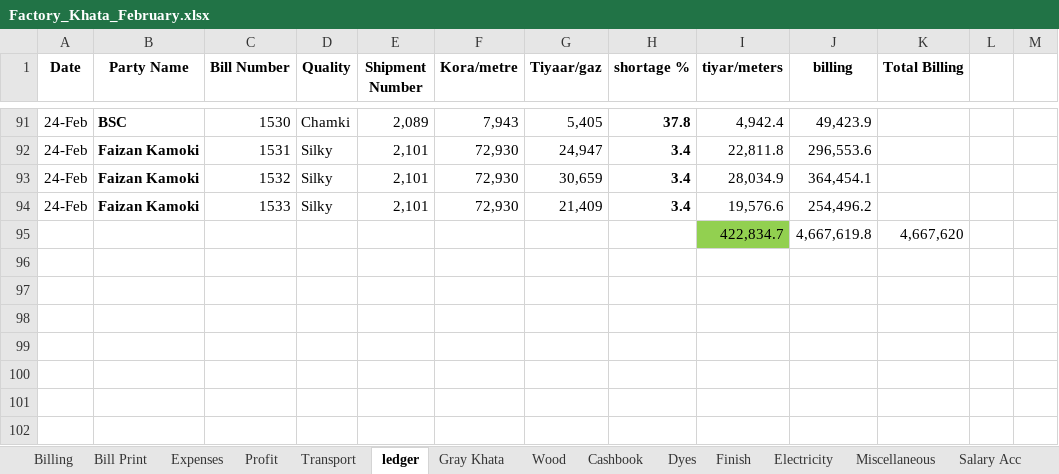
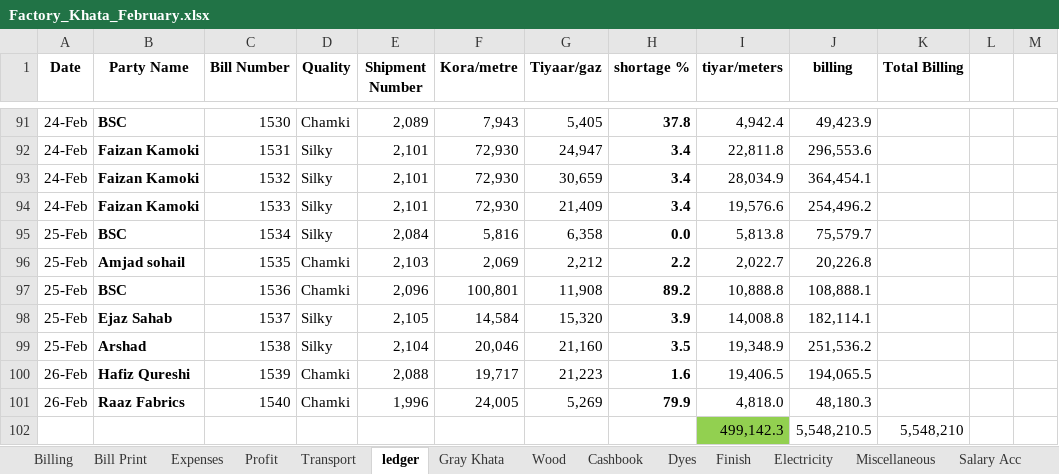
Before and after one commit to omerrazzaq4/AlHamd_Feb, an Excel workbook: Factory_Khata_February.xlsx, sheet ledger, drawn as a sheet; only a part is shown, gaps mark what is left out; values as stored, in another font and other column widths than the file's, no borders; charts and pictures and conditional formats and table styles not drawn; removed rows and columns are numbered as before the commit, all else as after; the diff names each change by its address in the sheet, - before the commit and + after, or states it on an @@ line.

```diff
--- a/Factory_Khata_February.xlsx (sheet ledger)
+++ b/Factory_Khata_February.xlsx (sheet ledger)
-row 95:  |  |  |  |  |  |  |  | 422,834.7 | 4,667,619.8 | 4,667,620
+row 95: 25-Feb | BSC | 1534 | Silky | 2,084 | 5,816 | 6,358 | 0.0 | 5,813.8 | 75,579.7
+row 96: 25-Feb | Amjad sohail | 1535 | Chamki | 2,103 | 2,069 | 2,212 | 2.2 | 2,022.7 | 20,226.8
+row 97: 25-Feb | BSC | 1536 | Chamki | 2,096 | 100,801 | 11,908 | 89.2 | 10,888.8 | 108,888.1
+row 98: 25-Feb | Ejaz Sahab | 1537 | Silky | 2,105 | 14,584 | 15,320 | 3.9 | 14,008.8 | 182,114.1
+row 99: 25-Feb | Arshad | 1538 | Silky | 2,104 | 20,046 | 21,160 | 3.5 | 19,348.9 | 251,536.2
+row 100: 26-Feb | Hafiz Qureshi | 1539 | Chamki | 2,088 | 19,717 | 21,223 | 1.6 | 19,406.5 | 194,065.5
+row 101: 26-Feb | Raaz Fabrics | 1540 | Chamki | 1,996 | 24,005 | 5,269 | 79.9 | 4,818.0 | 48,180.3
+row 102:  |  |  |  |  |  |  |  | 499,142.3 | 5,548,210.5 | 5,548,210
```
Also changed, not shown: sheet Cashbook, sheet Billing, sheet pivot, sheet Expenses, sheet Balance, sheet Profit, 3 more sheets, formulas that keep their value, charts or pictures.
